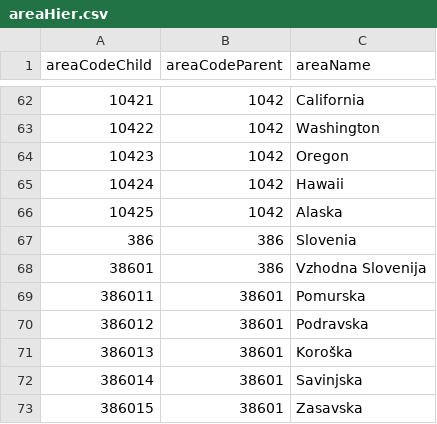
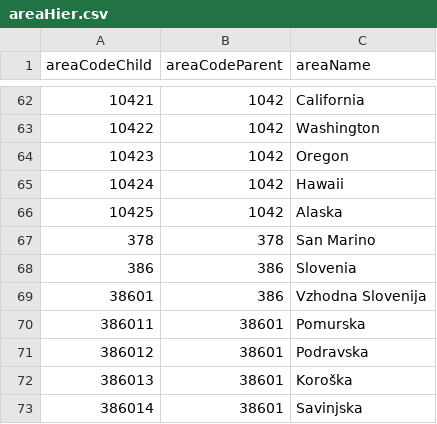
Before and after one commit to RegionMeter/geo-config, a CSV file: areaHier.csv, drawn as a sheet; only a part is shown, gaps mark what is left out; the shorter side is filled out with more unchanged rows; the diff names each change by its address in the sheet, - before the commit and + after, or states it on an @@ line.

```diff
--- a/areaHier.csv
+++ b/areaHier.csv
+row 67: 378 | 378 | San Marino
```
Also changed, not shown: area.csv, area_en.csv, 20 other files.
